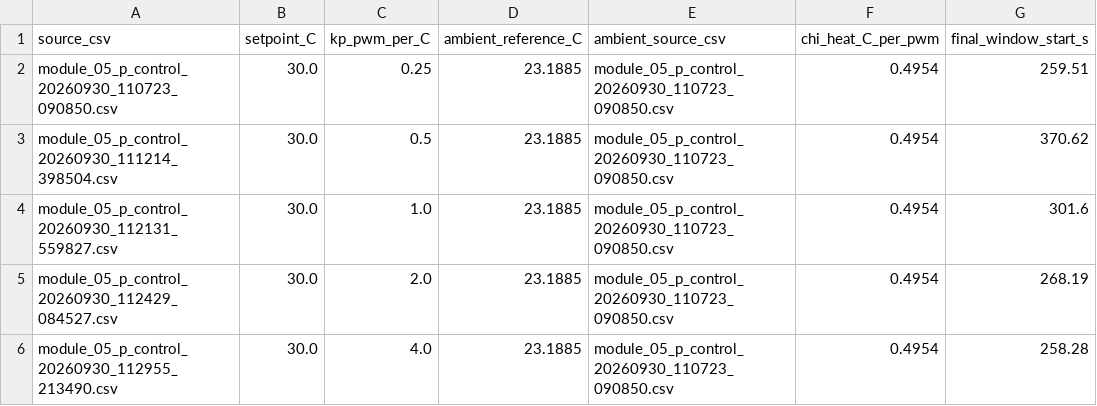
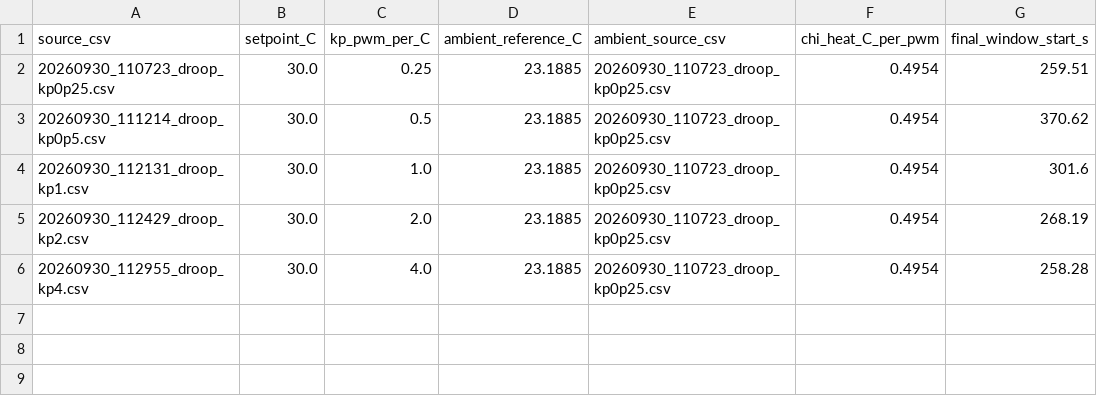
Before and after one commit to zhuyanheng/Phys39-teamR-X, a CSV file: Module_5/data/part_04_droop_comparison.csv, drawn as a sheet; only a part is shown; the diff names each change by its address in the sheet, - before the commit and + after, or states it on an @@ line.

```diff
--- a/Module_5/data/part_04_droop_comparison.csv
+++ b/Module_5/data/part_04_droop_comparison.csv
-A2 (source_csv): module_05_p_control_20260930_110723_090850.csv
+A2 (source_csv): 20260930_110723_droop_kp0p25.csv
-E2:E6 (ambient_source_csv): module_05_p_control_20260930_110723_090850.csv
+E2:E6 (ambient_source_csv): 20260930_110723_droop_kp0p25.csv
-A3 (source_csv): module_05_p_control_20260930_111214_398504.csv
+A3 (source_csv): 20260930_111214_droop_kp0p5.csv
-A4 (source_csv): module_05_p_control_20260930_112131_559827.csv
+A4 (source_csv): 20260930_112131_droop_kp1.csv
-A5 (source_csv): module_05_p_control_20260930_112429_084527.csv
+A5 (source_csv): 20260930_112429_droop_kp2.csv
-A6 (source_csv): module_05_p_control_20260930_112955_213490.csv
+A6 (source_csv): 20260930_112955_droop_kp4.csv
```
Also changed, not shown: Module_6/data/p_droop_comparison.csv, 33 other files.
